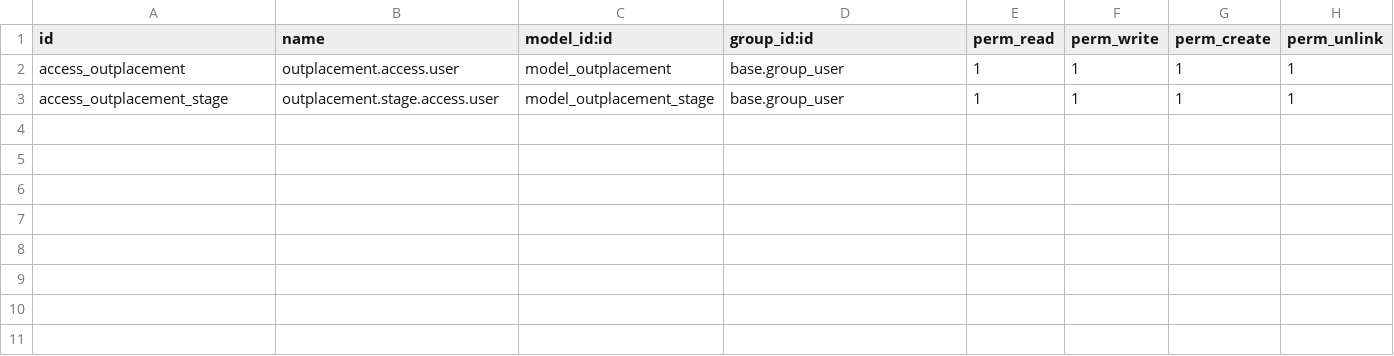
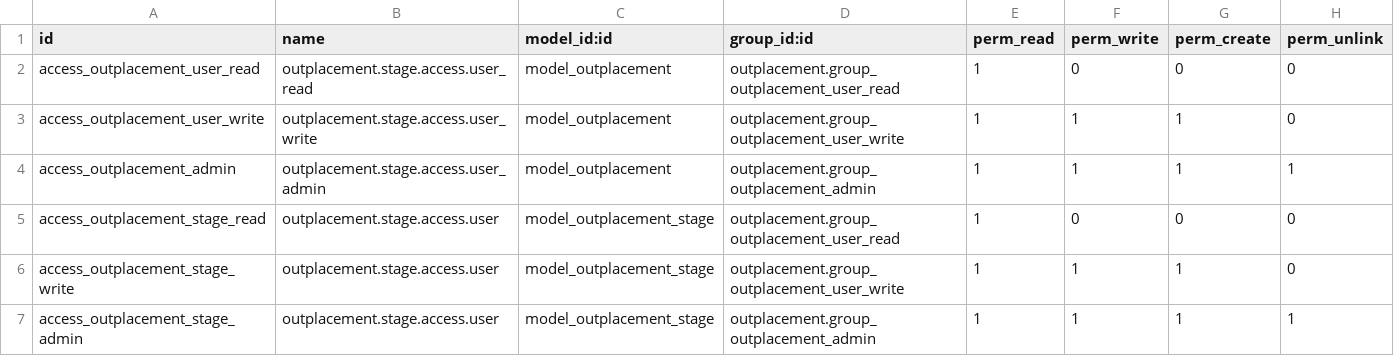
Before and after one commit to vertelab/odoo-outplacement, a CSV file: outplacement/security/ir.model.access.csv, drawn as a sheet.

Commit message:
outplacement: new groups user read, user write, manager res_joint_planning_af: new groups

```diff
--- a/outplacement/security/ir.model.access.csv
+++ b/outplacement/security/ir.model.access.csv
@@ -1,3 +1,7 @@
 id,name,model_id:id,group_id:id,perm_read,perm_write,perm_create,perm_unlink
-access_outplacement,outplacement.access.user,model_outplacement,base.group_user,1,1,1,1
-access_outplacement_stage,outplacement.stage.access.user,model_outplacement_stage,base.group_user,1,1,1,1
+access_outplacement_user_read,outplacement.stage.access.user_read,model_outplacement,outplacement.group_outplacement_user_read,1,0,0,0
+access_outplacement_user_write,outplacement.stage.access.user_write,model_outplacement,outplacement.group_outplacement_user_write,1,1,1,0
+access_outplacement_admin,outplacement.stage.access.user_admin,model_outplacement,outplacement.group_outplacement_admin,1,1,1,1
+access_outplacement_stage_read,outplacement.stage.access.user,model_outplacement_stage,outplacement.group_outplacement_user_read,1,0,0,0
+access_outplacement_stage_write,outplacement.stage.access.user,model_outplacement_stage,outplacement.group_outplacement_user_write,1,1,1,0
+access_outplacement_stage_admin,outplacement.stage.access.user,model_outplacement_stage,outplacement.group_outplacement_admin,1,1,1,1
```
Also changed, not shown: outplacement_completion_report_ipf_client/security/ir.model.access.csv, res_joint_planning_af/security/ir.model.access.csv, 9 other files.
